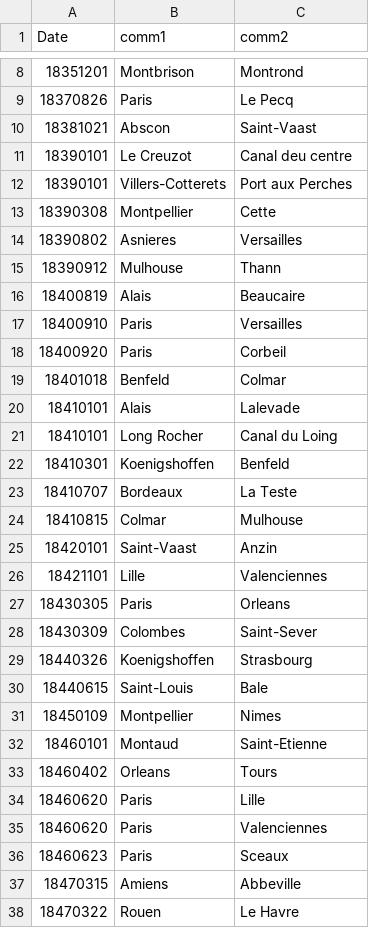
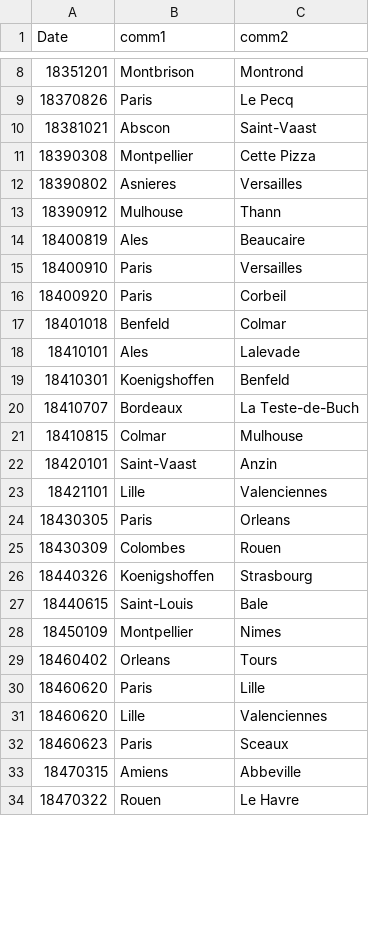
Before and after one commit to PrestonMui/frenchrailroads, a CSV file: data/railopenings.csv, drawn as a sheet; only a part is shown, gaps mark what is left out; the diff covers the shown part only.

Commit message:
Many fixes to rail openings data

```diff
--- a/data/railopenings.csv
+++ b/data/railopenings.csv
@@ -10,8 +10,6 @@ Date,comm1,comm2
 18381021,Abscon,Saint-Vaast
-18390101,Le Creuzot,Canal deu centre
-18390101,Villers-Cotterets,Port aux Perches
-18390308,Montpellier,Cette
+18390308,Montpellier,Cette Pizza
 18390802,Asnieres,Versailles
 18390912,Mulhouse,Thann
-18400819,Alais,Beaucaire
+18400819,Ales,Beaucaire
 18400910,Paris,Versailles
@@ -19,6 +17,5 @@ Date,comm1,comm2
 18401018,Benfeld,Colmar
-18410101,Alais,Lalevade
-18410101,Long Rocher,Canal du Loing
+18410101,Ales,Lalevade
 18410301,Koenigshoffen,Benfeld
-18410707,Bordeaux,La Teste
+18410707,Bordeaux,La Teste-de-Buch
 18410815,Colmar,Mulhouse
@@ -27,3 +24,3 @@ Date,comm1,comm2
 18430305,Paris,Orleans
-18430309,Colombes,Saint-Sever
+18430309,Colombes,Rouen
 18440326,Koenigshoffen,Strasbourg
@@ -31,6 +28,5 @@ Date,comm1,comm2
 18450109,Montpellier,Nimes
-18460101,Montaud,Saint-Etienne
 18460402,Orleans,Tours
 18460620,Paris,Lille
-18460620,Paris,Valenciennes
+18460620,Lille,Valenciennes
 18460623,Paris,Sceaux
```
Also changed, not shown: 1 added row, 9 removed rows and 81 edited cells elsewhere in this file, 3 other files.
